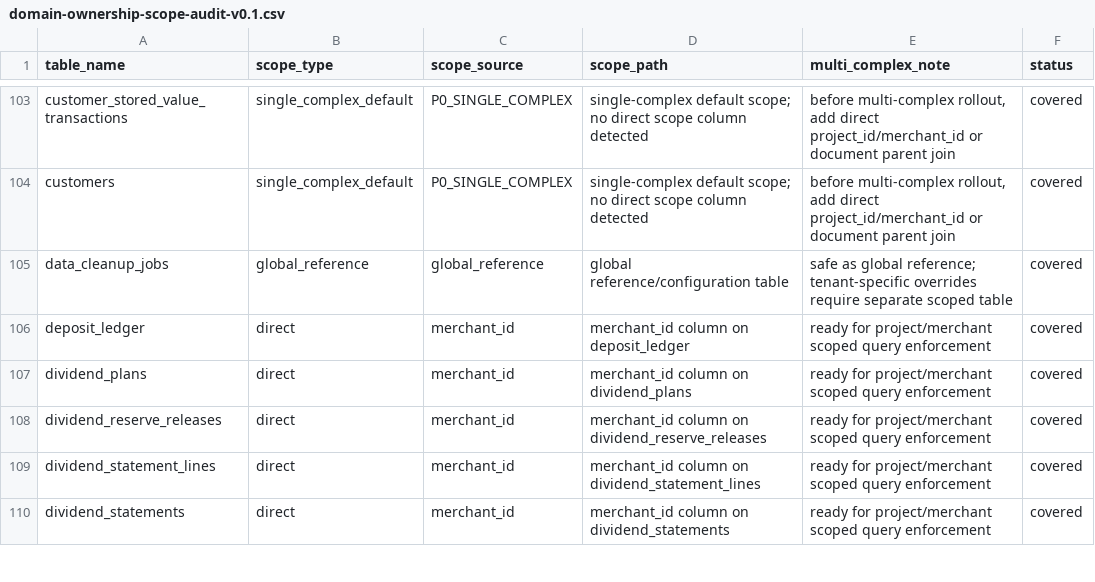
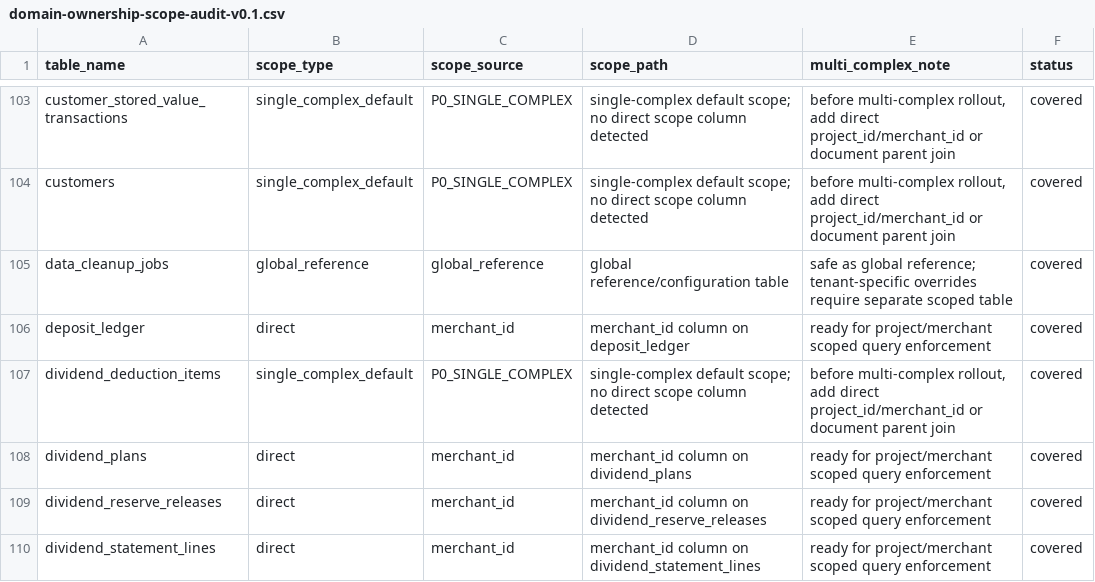
Before and after one commit to jxh1979/mall, a CSV file: docs/domain-ownership-scope-audit-v0.1.csv, drawn as a sheet; only a part is shown, gaps mark what is left out; the shorter side is filled out with more unchanged rows.

```diff
--- a/docs/domain-ownership-scope-audit-v0.1.csv
+++ b/docs/domain-ownership-scope-audit-v0.1.csv
@@ -106,2 +106,3 @@ data_cleanup_jobs,global_reference,global_reference,global reference/configurati
 deposit_ledger,direct,merchant_id,merchant_id column on deposit_ledger,ready for project/merchant scoped query enforcement,covered
+dividend_deduction_items,single_complex_default,P0_SINGLE_COMPLEX,single-complex default scope; no direct scope column detected,"before multi-complex rollout, add direct project_id/merchant_id or document parent join",covered
 dividend_plans,direct,merchant_id,merchant_id column on dividend_plans,ready for project/merchant scoped query enforcement,covered
```
Also changed, not shown: 14 other files.
